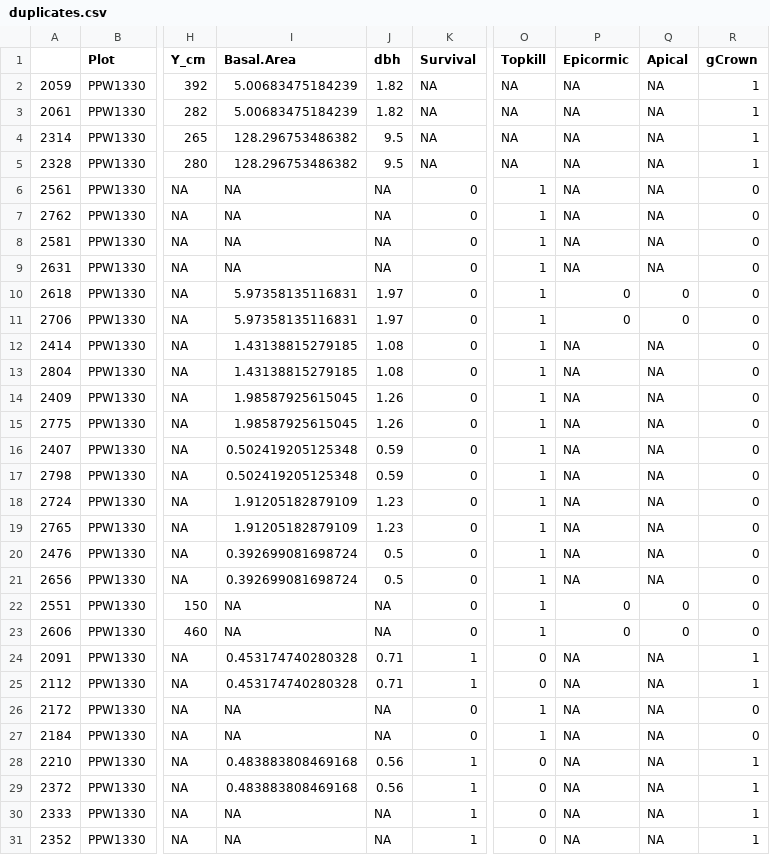
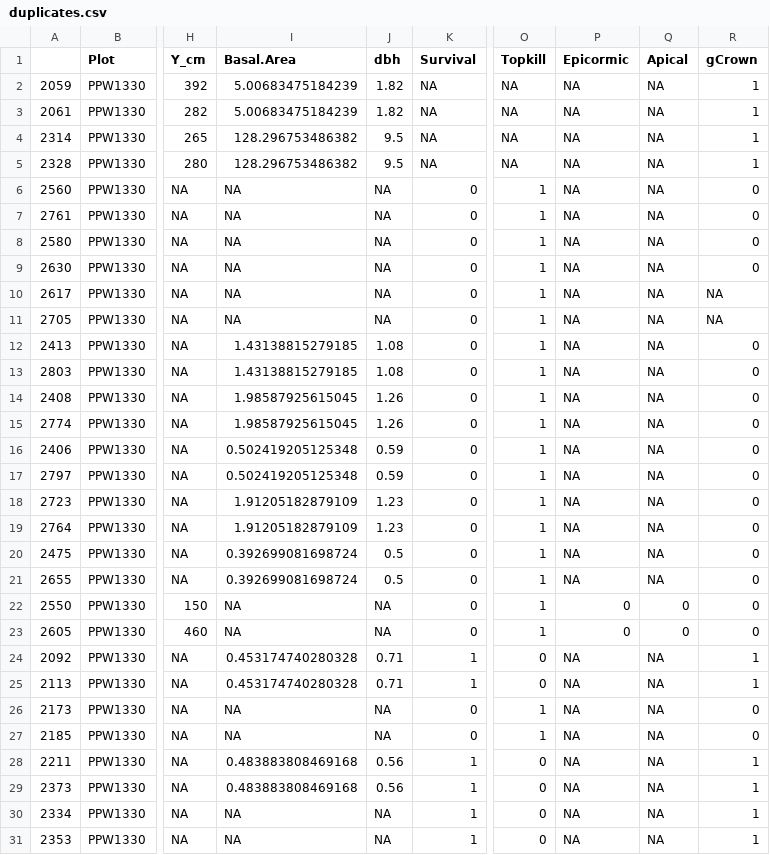
Before and after one commit to mkozanitas/ppw_working, a CSV file: data/duplicates.csv, drawn as a sheet; only a part is shown, gaps mark what is left out; the diff covers the shown part only; the diff names each change by its address in the sheet, - before the commit and + after, or states it on an @@ line.

Commit message:
Tidied up all names in local_test, reran with a few small changes in prepareData and examineData

```diff
--- a/data/duplicates.csv
+++ b/data/duplicates.csv
-A6: 2561
+A6: 2560
-A7: 2762
+A7: 2761
-A8: 2581
+A8: 2580
-A9: 2631
+A9: 2630
-A10: 2618
+A10: 2617
-I10:I11 (Basal.Area): 5.97358135116831
+I10:I11 (Basal.Area): NA
-J10:J11 (dbh): 1.97
+J10:J11 (dbh): NA
-P10:P11 (Epicormic): 0
+P10:P11 (Epicormic): NA
-Q10:Q11 (Apical): 0
+Q10:Q11 (Apical): NA
-R10:R11 (gCrown): 0
+R10:R11 (gCrown): NA
-A11: 2706
+A11: 2705
-A12: 2414
+A12: 2413
-A13: 2804
+A13: 2803
-A14: 2409
+A14: 2408
-A15: 2775
+A15: 2774
-A16: 2407
+A16: 2406
-A17: 2798
+A17: 2797
-A18: 2724
+A18: 2723
-A19: 2765
+A19: 2764
-A20: 2476
+A20: 2475
-A21: 2656
+A21: 2655
-A22: 2551
+A22: 2550
-A23: 2606
+A23: 2605
-A24: 2091
+A24: 2092
-A25: 2112
+A25: 2113
-A26: 2172
+A26: 2173
-A27: 2184
+A27: 2185
-A28: 2210
+A28: 2211
-A29: 2372
+A29: 2373
-A30: 2333
+A30: 2334
-A31: 2352
+A31: 2353
```
Also changed, not shown: 14 edited cells elsewhere in this file, data/allIndv.csv, data/mult-plots-species.csv, 5 other files.
